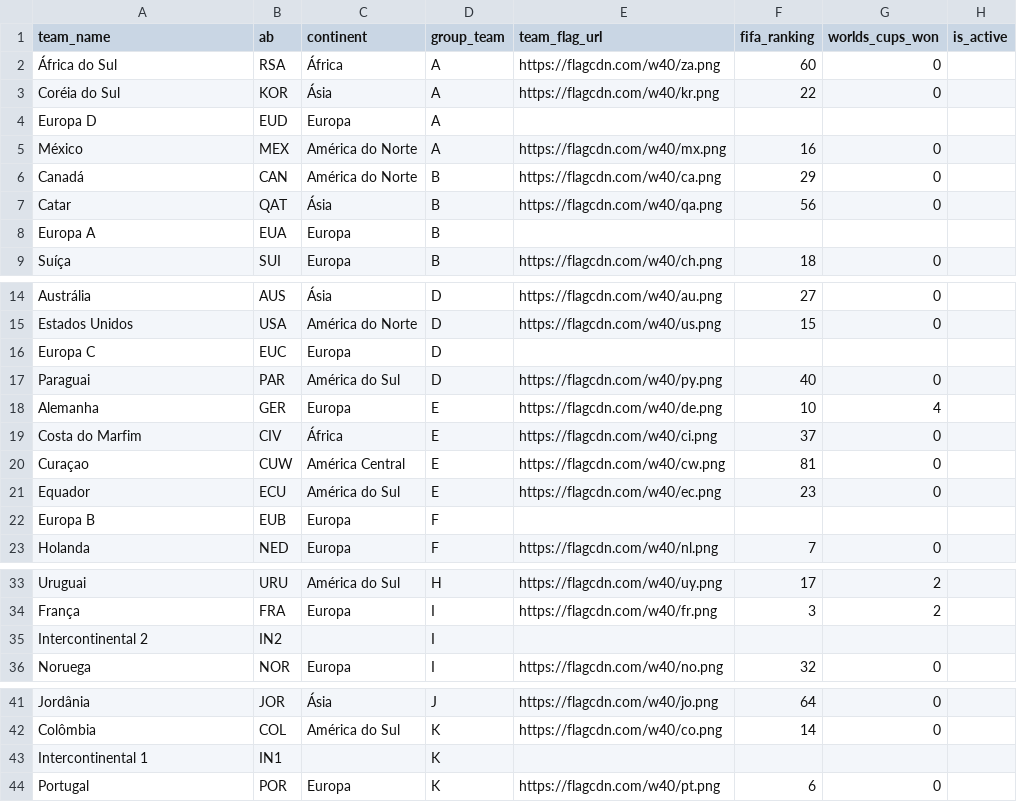
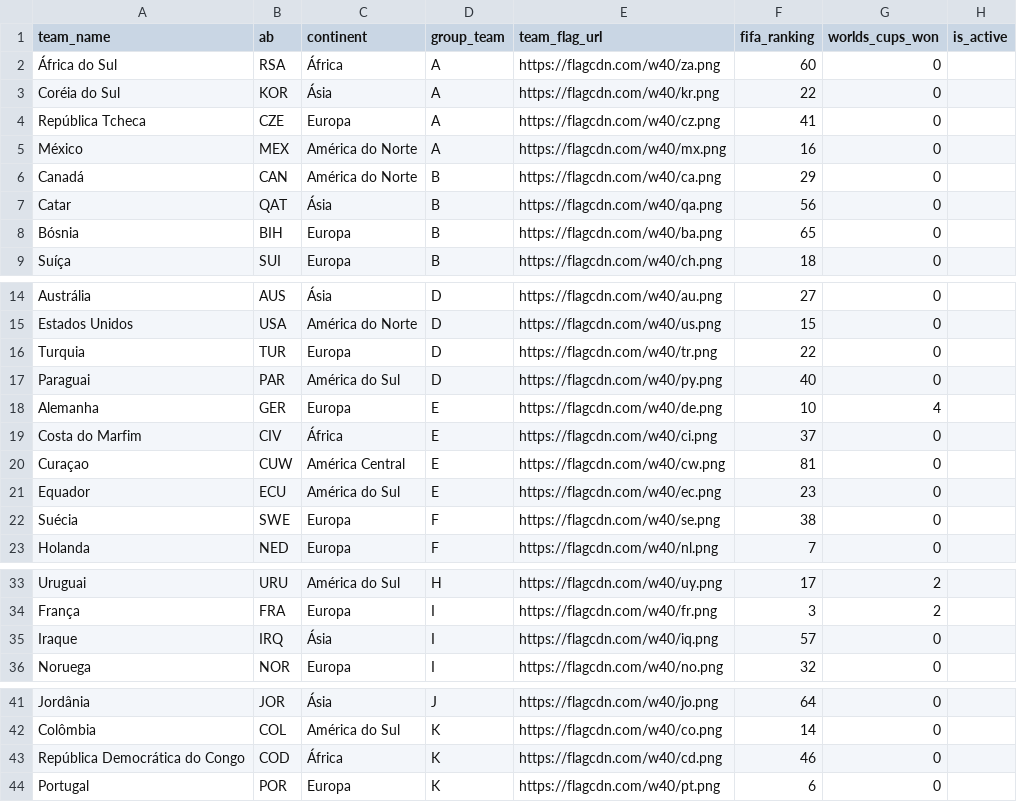
Before and after one commit to maisumdiego/bolaoworldcup26, a CSV file: seed/Tabelas Copa 2026 - teams.csv, drawn as a sheet; only a part is shown, gaps mark what is left out.

```diff
--- a/seed/Tabelas Copa 2026 - teams.csv
+++ b/seed/Tabelas Copa 2026 - teams.csv
@@ -3,3 +3,3 @@ team_name,ab,continent,group_team,team_flag_url,fifa_ranking,worlds_cups_won,is_
 Coréia do Sul,KOR,Ásia,A,https://flagcdn.com/w40/kr.png,22,0,
-Europa D,EUD,Europa,A,,,,
+República Tcheca,CZE,Europa,A,https://flagcdn.com/w40/cz.png,41,0,
 México,MEX,América do Norte,A,https://flagcdn.com/w40/mx.png,16,0,
@@ -7,3 +7,3 @@ Canadá,CAN,América do Norte,B,https://flagcdn.com/w40/ca.png,29,0,
 Catar,QAT,Ásia,B,https://flagcdn.com/w40/qa.png,56,0,
-Europa A,EUA,Europa,B,,,,
+Bósnia,BIH,Europa,B,https://flagcdn.com/w40/ba.png,65,0,
 Suíça,SUI,Europa,B,https://flagcdn.com/w40/ch.png,18,0,
@@ -15,3 +15,3 @@ Austrália,AUS,Ásia,D,https://flagcdn.com/w40/au.png,27,0,
 Estados Unidos,USA,América do Norte,D,https://flagcdn.com/w40/us.png,15,0,
-Europa C,EUC,Europa,D,,,,
+Turquia,TUR,Europa,D,https://flagcdn.com/w40/tr.png,22,0,
 Paraguai,PAR,América do Sul,D,https://flagcdn.com/w40/py.png,40,0,
@@ -21,3 +21,3 @@ Curaçao,CUW,América Central,E,https://flagcdn.com/w40/cw.png,81,0,
 Equador,ECU,América do Sul,E,https://flagcdn.com/w40/ec.png,23,0,
-Europa B,EUB,Europa,F,,,,
+Suécia,SWE,Europa,F,https://flagcdn.com/w40/se.png,38,0,
 Holanda,NED,Europa,F,https://flagcdn.com/w40/nl.png,7,0,
@@ -34,3 +34,3 @@ Uruguai,URU,América do Sul,H,https://flagcdn.com/w40/uy.png,17,2,
 França,FRA,Europa,I,https://flagcdn.com/w40/fr.png,3,2,
-Intercontinental 2,IN2,,I,,,,
+Iraque,IRQ,Ásia,I,https://flagcdn.com/w40/iq.png,57,0,
 Noruega,NOR,Europa,I,https://flagcdn.com/w40/no.png,32,0,
@@ -42,3 +42,3 @@ Jordânia,JOR,Ásia,J,https://flagcdn.com/w40/jo.png,64,0,
 Colômbia,COL,América do Sul,K,https://flagcdn.com/w40/co.png,14,0,
-Intercontinental 1,IN1,,K,,,,
+República Democrática do Congo,COD,África,K,https://flagcdn.com/w40/cd.png,46,0,
 Portugal,POR,Europa,K,https://flagcdn.com/w40/pt.png,6,0,
```
Also changed, not shown: seed/Tabelas Copa 2026 - games.csv, 7 other files.
